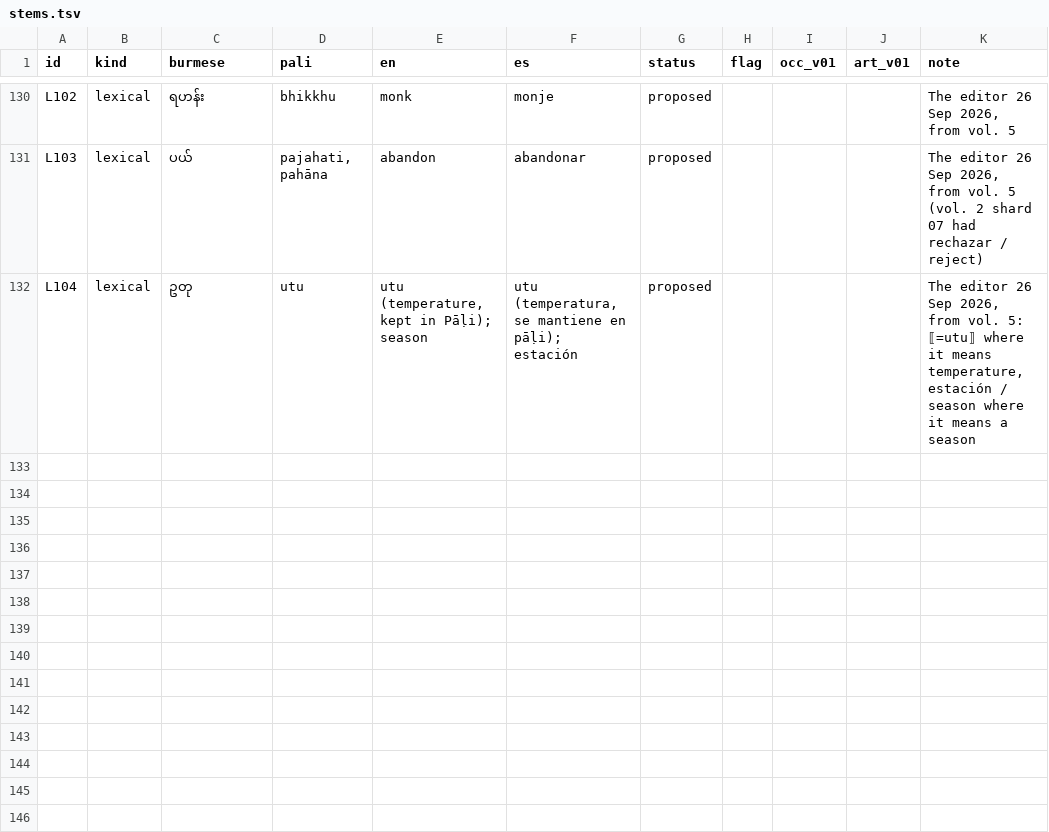
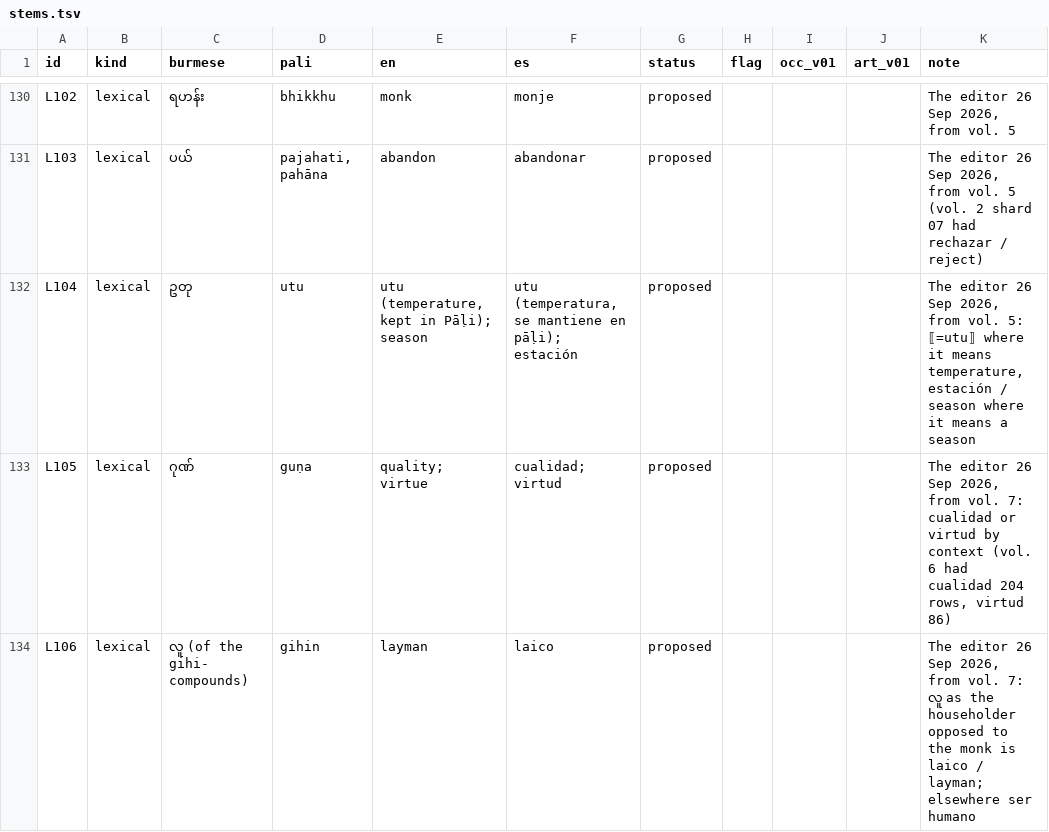
Before and after one commit to bthar-mx/tipitaka-abhidhana, a TSV file: docs/translation/stems.tsv, drawn as a sheet; only a part is shown, gaps mark what is left out; the diff names each change by its address in the sheet, - before the commit and + after, or states it on an @@ line.

Commit message:
Stems L105 (guna: cualidad / virtud) and L106 (lu as layperson: laico)

```diff
--- a/docs/translation/stems.tsv
+++ b/docs/translation/stems.tsv
+row 133: L105 | lexical | ဂုဏ် | guṇa | quality; virtue | cualidad; virtud | proposed |  |  |  | The editor 26 Sep 2026, from vol. 7: cualidad or virtud by context (vol. 6 had cualidad 204 rows, virtud 86)
+row 134: L106 | lexical | လူ (of the gihi- compounds) | gihin | layman | laico | proposed |  |  |  | The editor 26 Sep 2026, from vol. 7: လူ as the householder opposed to the monk is laico / layman; elsewhere ser humano
```
Also changed, not shown: 1 other file.
